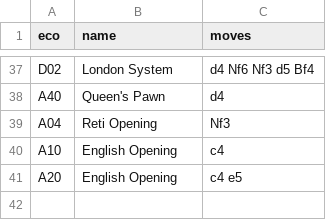
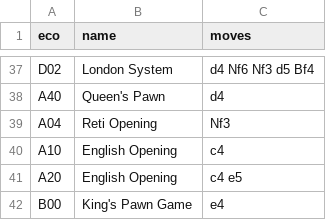
Before and after one commit to Caglar-Coban/chesswhisper, a TSV file: src/chesswhisper/data/eco.tsv, drawn as a sheet; only a part is shown, gaps mark what is left out.

Commit message:
refactor: move build_prompt out of claude_provider; add bare-1.e4 ECO entry
openai_provider.py imported build_prompt from claude_provider.py,
transitively pulling in the anthropic SDK even when --llm openai is
used. build_prompt now lives in its own prompt.py with no SDK
dependency. Also adds the missing single-ply "e4" ECO catch-all row
(d4/Nf3/c4 already had theirs), so a game ending after 1.e4 no longer
falls back to "Uncommon Opening".

```diff
--- a/src/chesswhisper/data/eco.tsv
+++ b/src/chesswhisper/data/eco.tsv
@@ -41 +41,2 @@ A10	English Opening	c4
 A20	English Opening	c4 e5
+B00	King's Pawn Game	e4
```
Also changed, not shown: 5 other files.
